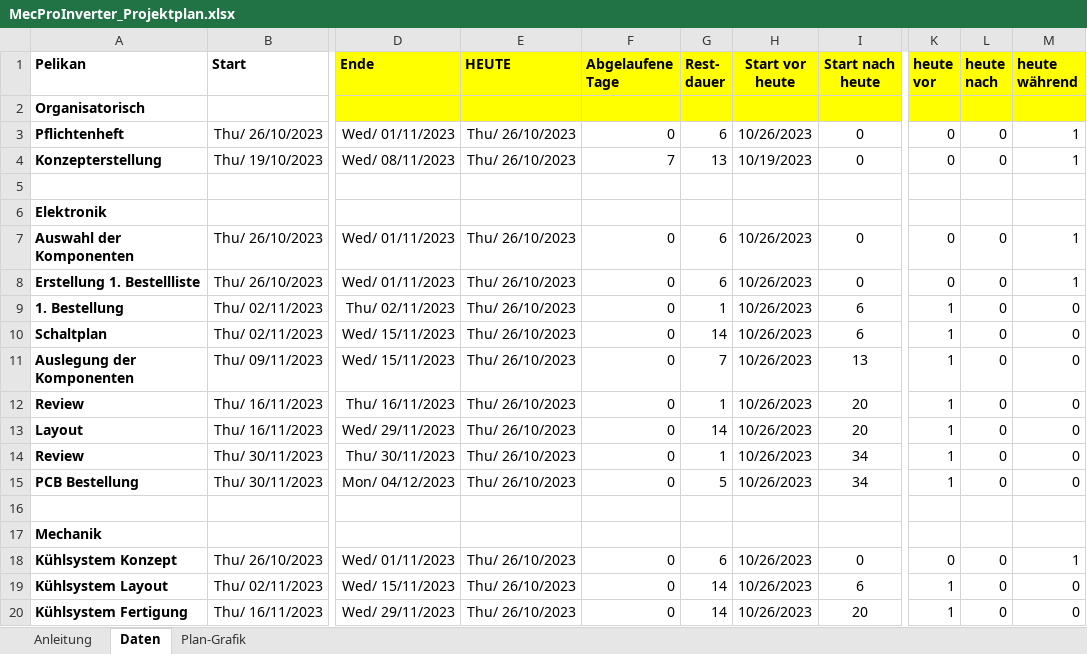
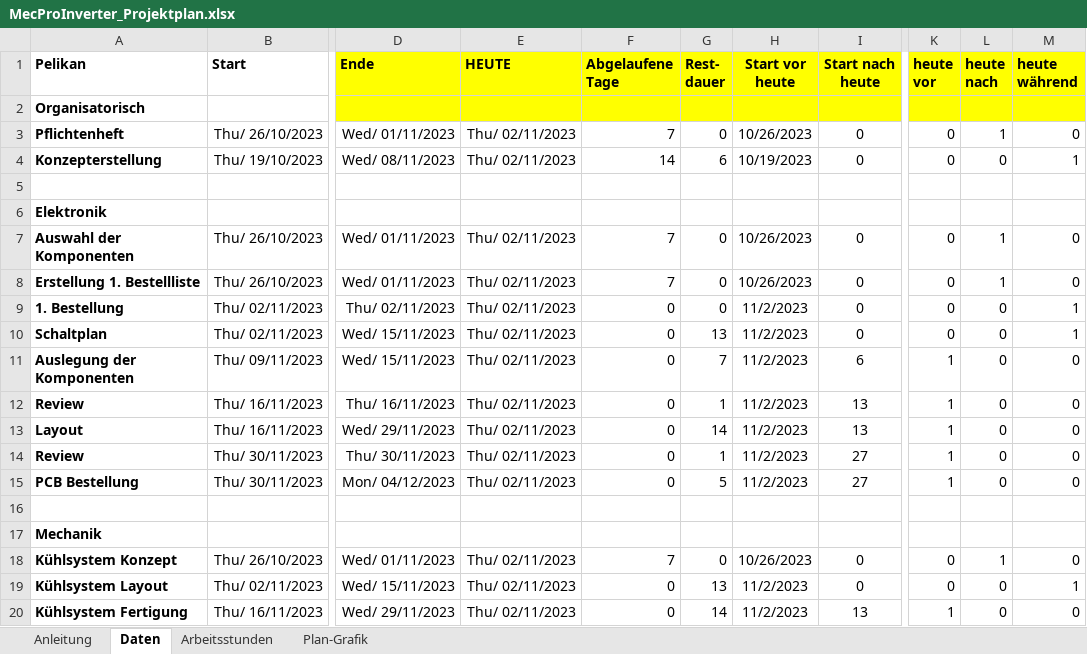
Before and after one commit to Eg0st/MecProInverter, an Excel workbook: documentation/MecProInverter_Projektplan.xlsx, sheet Daten, drawn as a sheet; only a part is shown, gaps mark what is left out; values as stored, in another font and other column widths than the file's, no borders; the diff covers the shown part only; the diff names each change by its address in the sheet, - before the commit and + after, or states it on an @@ line.

```diff
--- a/documentation/MecProInverter_Projektplan.xlsx (sheet Daten)
+++ b/documentation/MecProInverter_Projektplan.xlsx (sheet Daten)
+sheet tab: Arbeitsstunden
-E3:E4 (HEUTE): Thu/ 26/10/2023
+E3:E4 (HEUTE): Thu/ 02/11/2023
-F3 (Abgelaufene Tage): 0
+F3 (Abgelaufene Tage): 7
-G3 (Rest- dauer): 6
+G3 (Rest- dauer): 0
-L3 (heute nach): 0
+L3 (heute nach): 1
-M3 (heute während): 1
+M3 (heute während): 0
-F4 (Abgelaufene Tage): 7
+F4 (Abgelaufene Tage): 14
-G4 (Rest- dauer): 13
+G4 (Rest- dauer): 6
-E7:E15 (HEUTE): Thu/ 26/10/2023
+E7:E15 (HEUTE): Thu/ 02/11/2023
-F7:F8 (Abgelaufene Tage): 0
+F7:F8 (Abgelaufene Tage): 7
-G7:G8 (Rest- dauer): 6
+G7:G8 (Rest- dauer): 0
-L7:L8 (heute nach): 0
+L7:L8 (heute nach): 1
-M7:M8 (heute während): 1
+M7:M8 (heute während): 0
-G9 (Rest- dauer): 1
+G9 (Rest- dauer): 0
-H9:H15 (Start vor heute): 10/26/2023
+H9:H15 (Start vor heute): 11/2/2023
-I9:I10 (Start nach heute): 6
+I9:I10 (Start nach heute): 0
-K9:K10 (heute vor): 1
+K9:K10 (heute vor): 0
-M9:M10 (heute während): 0
+M9:M10 (heute während): 1
-G10 (Rest- dauer): 14
+G10 (Rest- dauer): 13
-I11 (Start nach heute): 13
+I11 (Start nach heute): 6
-I12:I13 (Start nach heute): 20
+I12:I13 (Start nach heute): 13
-I14:I15 (Start nach heute): 34
+I14:I15 (Start nach heute): 27
-E18:E20 (HEUTE): Thu/ 26/10/2023
+E18:E20 (HEUTE): Thu/ 02/11/2023
-F18 (Abgelaufene Tage): 0
+F18 (Abgelaufene Tage): 7
-G18 (Rest- dauer): 6
+G18 (Rest- dauer): 0
-L18 (heute nach): 0
+L18 (heute nach): 1
-M18 (heute während): 1
+M18 (heute während): 0
-G19 (Rest- dauer): 14
+G19 (Rest- dauer): 13
-H19:H20 (Start vor heute): 10/26/2023
+H19:H20 (Start vor heute): 11/2/2023
-I19 (Start nach heute): 6
+I19 (Start nach heute): 0
-K19 (heute vor): 1
+K19 (heute vor): 0
-M19 (heute während): 0
+M19 (heute während): 1
-I20 (Start nach heute): 20
+I20 (Start nach heute): 13
```
Also changed, not shown: 32 edited cells elsewhere in this sheet, charts or pictures, documentation/MecProInverter_Bestellliste.xlsx, 21 other files.
